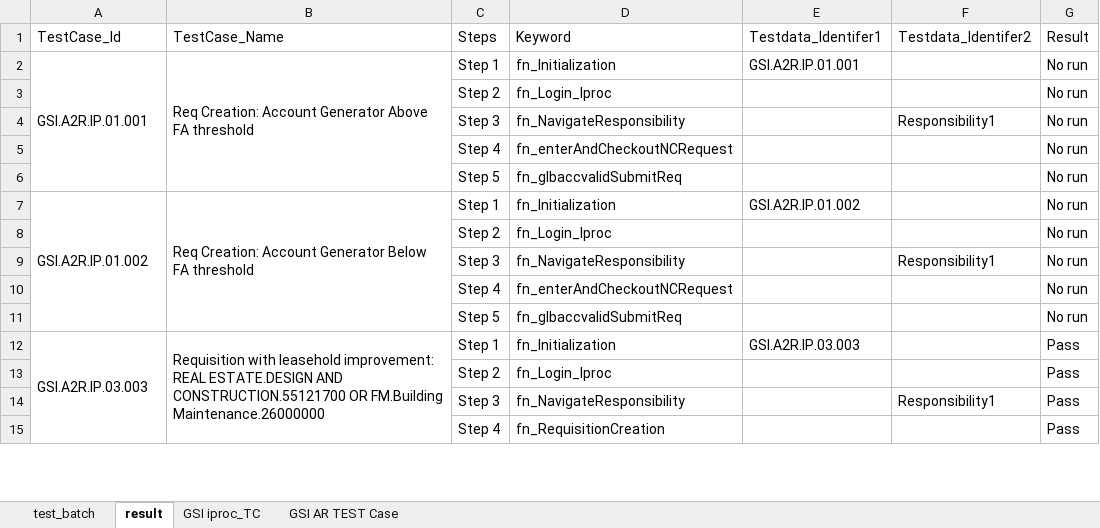
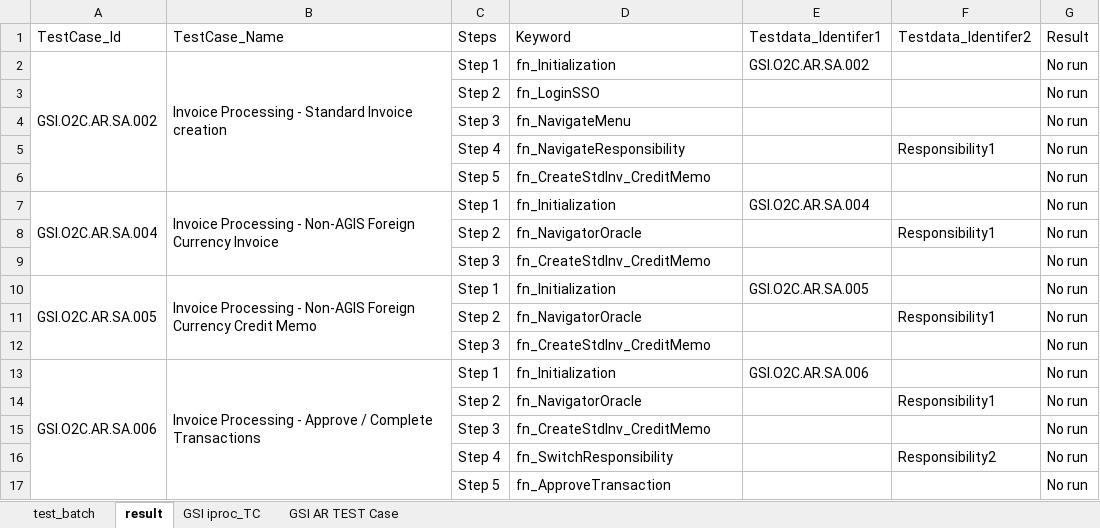
Before and after one commit to neemaprakhar/RISHybridFramework, an Excel workbook: Test_Scenario/RIS_TestCase.xlsx, sheet result, drawn as a sheet; only a part is shown; values as stored, in another font and other column widths than the file's, no cell formats; removed rows and columns are numbered as before the commit, all else as after; the diff covers the shown part only; the diff names each change by its address in the sheet, - before the commit and + after, or states it on an @@ line.

```diff
--- a/Test_Scenario/RIS_TestCase.xlsx (sheet result)
+++ b/Test_Scenario/RIS_TestCase.xlsx (sheet result)
-A2 (TestCase_Id): GSI.A2R.IP.01.001
+A2 (TestCase_Id): GSI.O2C.AR.SA.002
-B2 (TestCase_Name): Req Creation: Account Generator Above FA threshold
+B2 (TestCase_Name): Invoice Processing - Standard Invoice creation
-E2 (Testdata_Identifer1): GSI.A2R.IP.01.001
+E2 (Testdata_Identifer1): GSI.O2C.AR.SA.002
-D3 (Keyword): fn_Login_Iproc
+D3 (Keyword): fn_LoginSSO
+row 4:  |  | Step 3 | fn_NavigateMenu |  |  | No run
-C5 (Steps): Step 3
+C5 (Steps): Step 4
-row 5:  |  | Step 4 | fn_enterAndCheckoutNCRequest |  |  | No run
-D6 (Keyword): fn_glbaccvalidSubmitReq
+D6 (Keyword): fn_CreateStdInv_CreditMemo
+row 7: GSI.O2C.AR.SA.004 | Invoice Processing - Non-AGIS Foreign Currency Invoice | Step 1 | fn_Initialization | GSI.O2C.AR.SA.004 |  | No run
+row 8:  |  | Step 2 | fn_NavigatorOracle |  | Responsibility1 | No run
+row 9:  |  | Step 3 | fn_CreateStdInv_CreditMemo |  |  | No run
-A10 (TestCase_Id): GSI.A2R.IP.01.002
+A10 (TestCase_Id): GSI.O2C.AR.SA.005
-A7:A11 merged
+A10:A12 merged
-B10 (TestCase_Name): Req Creation: Account Generator Below FA threshold
+B10 (TestCase_Name): Invoice Processing - Non-AGIS Foreign Currency Credit Memo
-B7:B11 merged
+B10:B12 merged
-E10 (Testdata_Identifer1): GSI.A2R.IP.01.002
+E10 (Testdata_Identifer1): GSI.O2C.AR.SA.005
-D11 (Keyword): fn_Login_Iproc
+D11 (Keyword): fn_NavigatorOracle
-F11 (Testdata_Identifer2): (empty)
+F11 (Testdata_Identifer2): Responsibility1
+row 12:  |  | Step 3 | fn_CreateStdInv_CreditMemo |  |  | No run
+row 13: GSI.O2C.AR.SA.006 | Invoice Processing - Approve / Complete Transactions | Step 1 | fn_Initialization | GSI.O2C.AR.SA.006 |  | No run
-C14 (Steps): Step 3
+C14 (Steps): Step 2
-D14 (Keyword): fn_NavigateResponsibility
+D14 (Keyword): fn_NavigatorOracle
-C15 (Steps): Step 4
+C15 (Steps): Step 3
-D15 (Keyword): fn_enterAndCheckoutNCRequest
+D15 (Keyword): fn_CreateStdInv_CreditMemo
+row 16:  |  | Step 4 | fn_SwitchResponsibility |  | Responsibility2 | No run
-D17 (Keyword): fn_glbaccvalidSubmitReq
+D17 (Keyword): fn_ApproveTransaction
-row 12: GSI.A2R.IP.03.003 | Requisition with leasehold improvement: REAL ESTATE.DESIGN AND CONSTRUCTION.55121700 OR FM.Building Maintenance.26000000 | Step 1 | fn_Initialization | GSI.A2R.IP.03.003 |  | Pass
-row 13:  |  | Step 2 | fn_Login_Iproc |  |  | Pass
-row 14:  |  | Step 3 | fn_NavigateResponsibility |  | Responsibility1 | Pass
-row 15:  |  | Step 4 | fn_RequisitionCreation |  |  | Pass
```
Also changed, not shown: 10 added rows, 2 removed rows and 8 edited cells elsewhere in this sheet, sheet test_batch, sheet GSI AR TEST Case, sheet GSI iproc_TC, cell formats, driverScript/Default.xlsx, 13 other files.
